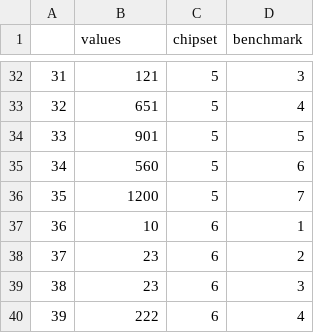
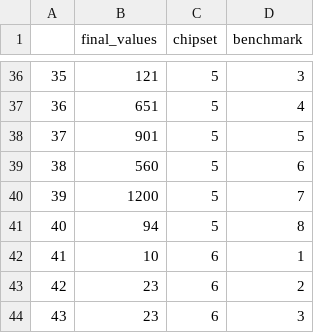
Before and after one commit to vikash212000yadav/Comparison-App, a CSV file: master_data/FilterValue.csv, drawn as a sheet; only a part is shown, gaps mark what is left out; the shorter side is filled out with more unchanged rows; the diff covers the shown part only; the diff names each change by its address in the sheet, - before the commit and + after, or states it on an @@ line.

```diff
--- a/master_data/FilterValue.csv
+++ b/master_data/FilterValue.csv
-B1: values
+B1: final_values
@@ column A renumbered between rows 10 and 48 @@
+row 41: 40 | 94 | 5 | 8
```
Also changed, not shown: 13 added rows elsewhere in this file, master_data/master_data.csv, 19 other files.
